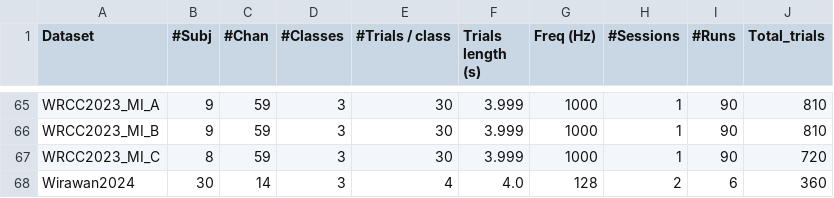
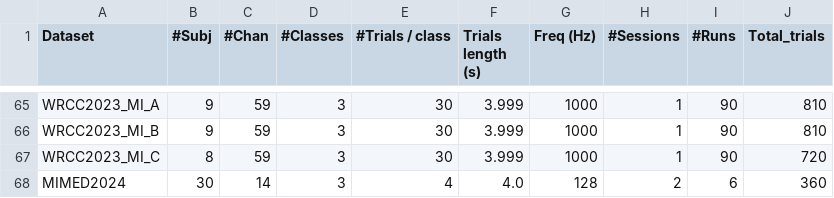
Before and after one commit to NeuroTechX/moabb, a CSV file: moabb/datasets/summary_imagery.csv, drawn as a sheet; only a part is shown, gaps mark what is left out.

Commit message:
refactor(Wirawan2024): rename to MIMED2024 (naming rule)
The authors present MIMED as the dataset's name: the primary paper is
titled "Acquisition and processing of Motor Imagery and Motor Execution
Dataset (MIMED) for six movement activities" (I Made Agus Wirawan et al.,
Data in Brief 2024, 10.1016/j.dib.2024.110833) and the Mendeley Data record
10.17632/zs25xxjkm9.3 is titled "MIMED" (2024). Rule 1 gives the official
name with the primary-paper year: MIMED2024. Renamed class, module, code,
registry, api.rst, whats_new, summary CSV, tests and the NEMAR exemption
list; no deprecated alias (the name was never released).

```diff
--- a/moabb/datasets/summary_imagery.csv
+++ b/moabb/datasets/summary_imagery.csv
@@ -67,2 +67,2 @@ WRCC2023_MI_B,9,59,3,30,3.999,1000,1,90,810
 WRCC2023_MI_C,8,59,3,30,3.999,1000,1,90,720
-Wirawan2024,30,14,3,4,4.0,128,2,6,360
+MIMED2024,30,14,3,4,4.0,128,2,6,360
```
Also changed, not shown: 6 other files.
